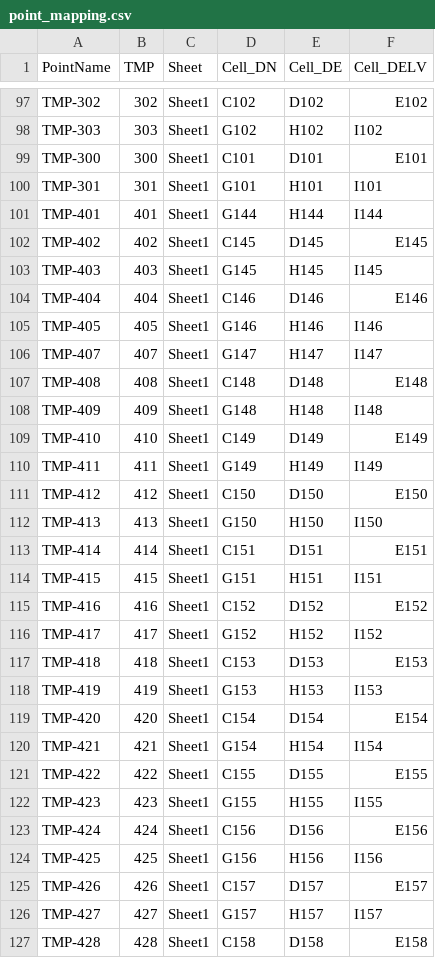
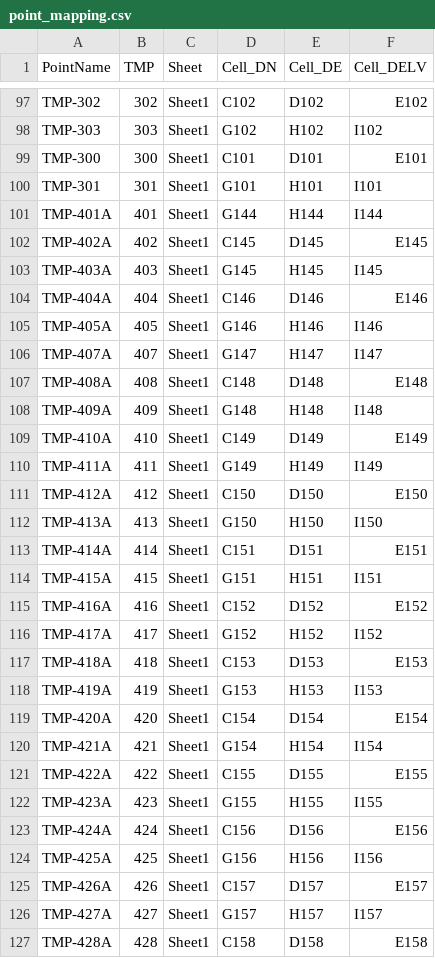
Before and after one commit to jarcure/track-report-generator, a CSV file: point_mapping.csv, drawn as a sheet; only a part is shown, gaps mark what is left out; the diff covers the shown part only.

Commit message:
Add files via upload

```diff
--- a/point_mapping.csv
+++ b/point_mapping.csv
@@ -100,28 +100,28 @@ TMP-300,300,Sheet1,C101,D101,E101
 TMP-301,301,Sheet1,G101,H101,I101
-TMP-401,401,Sheet1,G144,H144,I144
-TMP-402,402,Sheet1,C145,D145,E145
-TMP-403,403,Sheet1,G145,H145,I145
-TMP-404,404,Sheet1,C146,D146,E146
-TMP-405,405,Sheet1,G146,H146,I146
-TMP-407,407,Sheet1,G147,H147,I147
-TMP-408,408,Sheet1,C148,D148,E148
-TMP-409,409,Sheet1,G148,H148,I148
-TMP-410,410,Sheet1,C149,D149,E149
-TMP-411,411,Sheet1,G149,H149,I149
-TMP-412,412,Sheet1,C150,D150,E150
-TMP-413,413,Sheet1,G150,H150,I150
-TMP-414,414,Sheet1,C151,D151,E151
-TMP-415,415,Sheet1,G151,H151,I151
-TMP-416,416,Sheet1,C152,D152,E152
-TMP-417,417,Sheet1,G152,H152,I152
-TMP-418,418,Sheet1,C153,D153,E153
-TMP-419,419,Sheet1,G153,H153,I153
-TMP-420,420,Sheet1,C154,D154,E154
-TMP-421,421,Sheet1,G154,H154,I154
-TMP-422,422,Sheet1,C155,D155,E155
-TMP-423,423,Sheet1,G155,H155,I155
-TMP-424,424,Sheet1,C156,D156,E156
-TMP-425,425,Sheet1,G156,H156,I156
-TMP-426,426,Sheet1,C157,D157,E157
-TMP-427,427,Sheet1,G157,H157,I157
-TMP-428,428,Sheet1,C158,D158,E158
+TMP-401A,401,Sheet1,G144,H144,I144
+TMP-402A,402,Sheet1,C145,D145,E145
+TMP-403A,403,Sheet1,G145,H145,I145
+TMP-404A,404,Sheet1,C146,D146,E146
+TMP-405A,405,Sheet1,G146,H146,I146
+TMP-407A,407,Sheet1,G147,H147,I147
+TMP-408A,408,Sheet1,C148,D148,E148
+TMP-409A,409,Sheet1,G148,H148,I148
+TMP-410A,410,Sheet1,C149,D149,E149
+TMP-411A,411,Sheet1,G149,H149,I149
+TMP-412A,412,Sheet1,C150,D150,E150
+TMP-413A,413,Sheet1,G150,H150,I150
+TMP-414A,414,Sheet1,C151,D151,E151
+TMP-415A,415,Sheet1,G151,H151,I151
+TMP-416A,416,Sheet1,C152,D152,E152
+TMP-417A,417,Sheet1,G152,H152,I152
+TMP-418A,418,Sheet1,C153,D153,E153
+TMP-419A,419,Sheet1,G153,H153,I153
+TMP-420A,420,Sheet1,C154,D154,E154
+TMP-421A,421,Sheet1,G154,H154,I154
+TMP-422A,422,Sheet1,C155,D155,E155
+TMP-423A,423,Sheet1,G155,H155,I155
+TMP-424A,424,Sheet1,C156,D156,E156
+TMP-425A,425,Sheet1,G156,H156,I156
+TMP-426A,426,Sheet1,C157,D157,E157
+TMP-427A,427,Sheet1,G157,H157,I157
+TMP-428A,428,Sheet1,C158,D158,E158
```
Also changed, not shown: 2 added rows and 8 edited cells elsewhere in this file.
